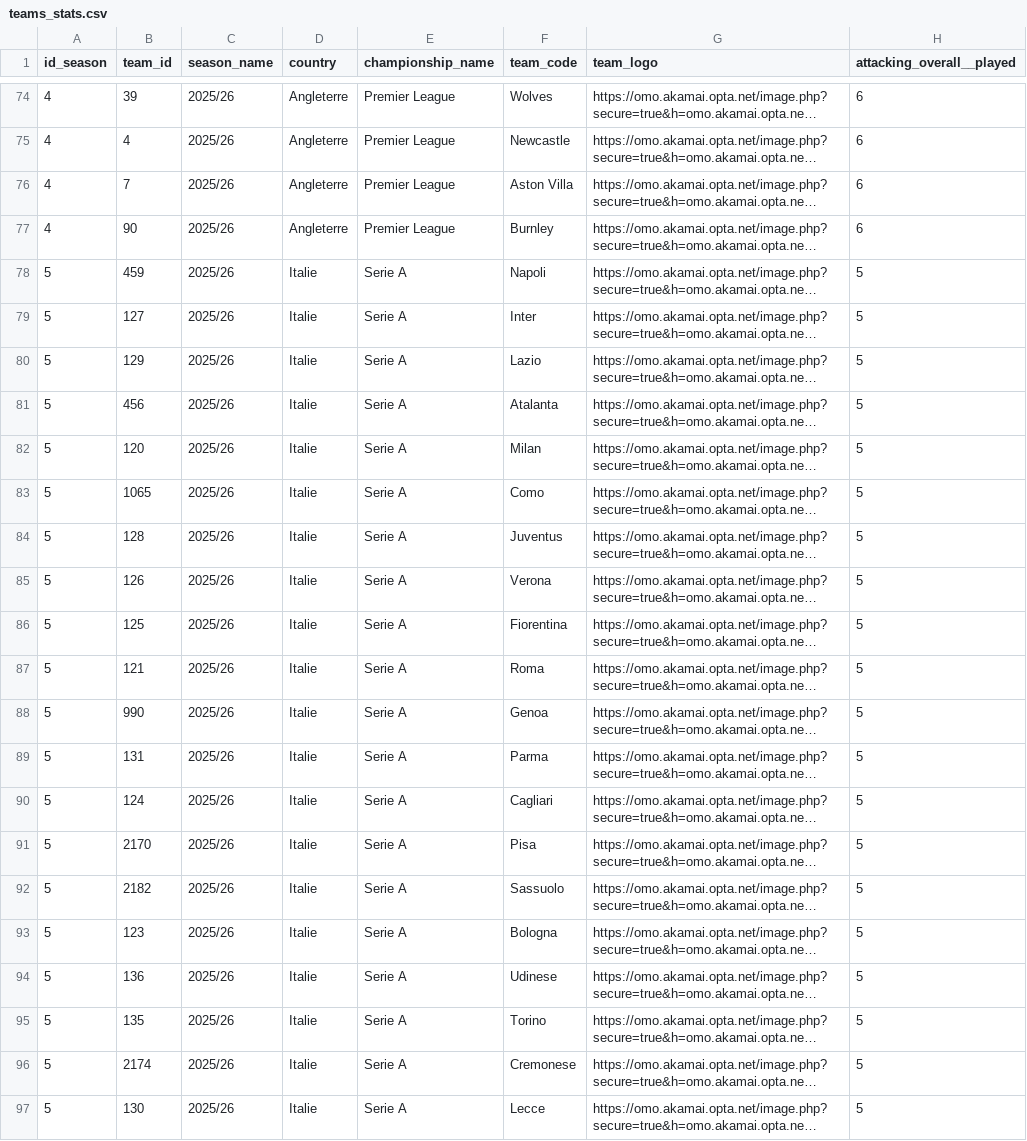
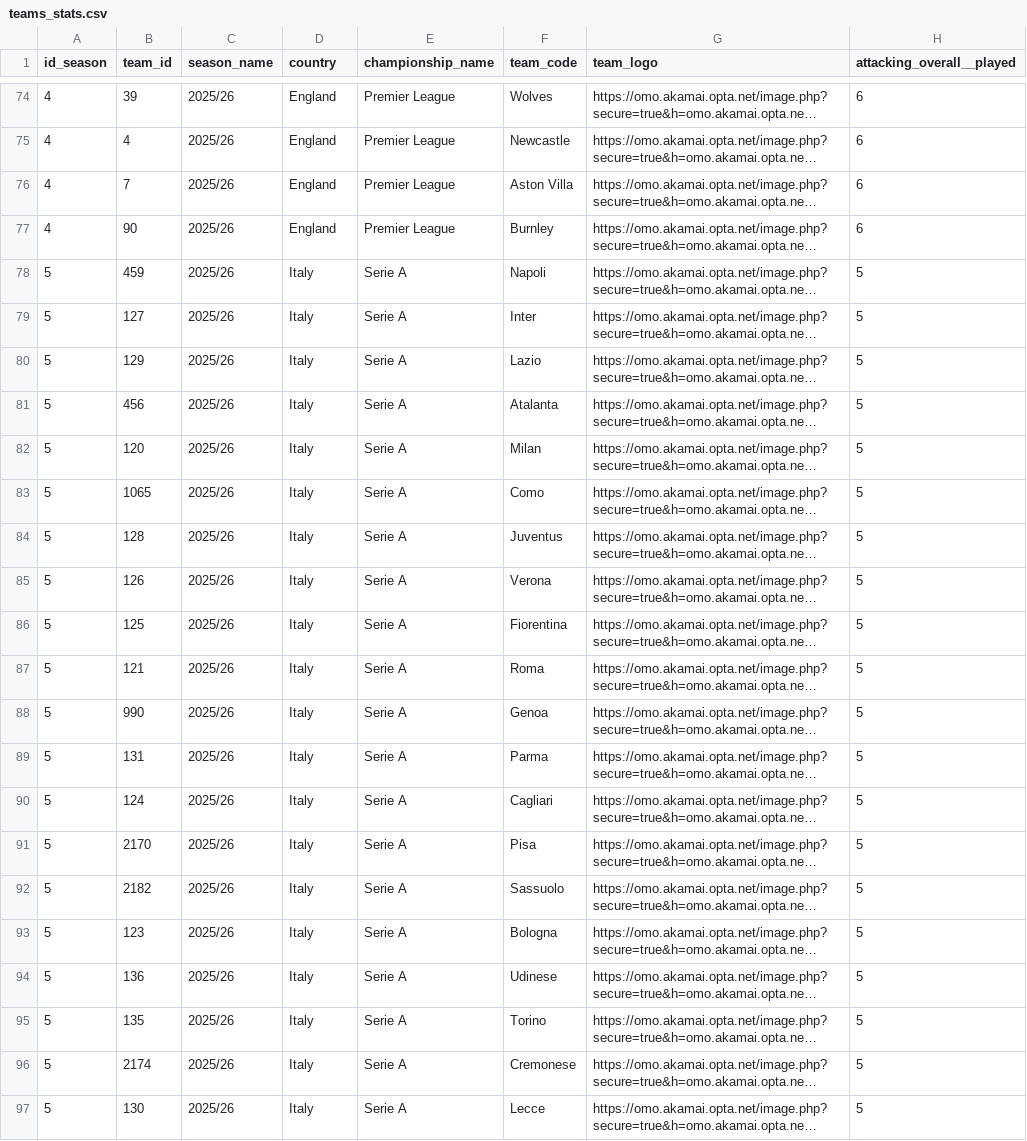
Before and after one commit to football-labs/Fotball-labs, a CSV file: data/teams_stats.csv, drawn as a sheet; only a part is shown, gaps mark what is left out; long unchanged cells end in …; the diff covers the shown part only; the diff names each change by its address in the sheet, - before the commit and + after, or states it on an @@ line.

```diff
--- a/data/teams_stats.csv
+++ b/data/teams_stats.csv
-D74:D77 (country): Angleterre
+D74:D77 (country): England
-D78:D97 (country): Italie
+D78:D97 (country): Italy
```
Also changed, not shown: 54 edited cells elsewhere in this file, 1 other file.
